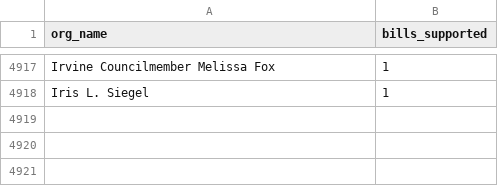
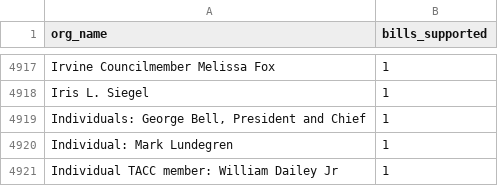
Before and after one commit to Nall-Group/california-groups-disambiguation, a CSV file: org_name_for_cleaning/leginfo_individuals.csv, drawn as a sheet; only a part is shown, gaps mark what is left out; the diff names each change by its address in the sheet, - before the commit and + after, or states it on an @@ line.

```diff
--- a/org_name_for_cleaning/leginfo_individuals.csv
+++ b/org_name_for_cleaning/leginfo_individuals.csv
+row 4919: Individuals: George Bell, President and Chief | 1
+row 4920: Individual: Mark Lundegren | 1
+row 4921: Individual TACC member: William Dailey Jr | 1
```
Also changed, not shown: org_name_for_cleaning/leginfo_added_to_crosswalk.csv, org_name_for_cleaning/leginfo_conjoined.csv, 6 other files.
